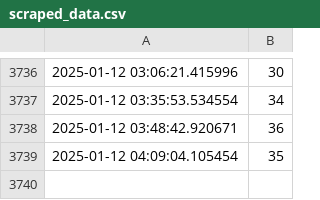
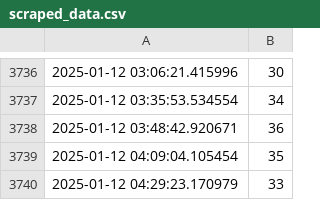
Before and after one commit to graeyv/NTU_gym, a CSV file: scraped_data.csv, drawn as a sheet; only a part is shown, gaps mark what is left out.

Commit message:
Update scraped data

```diff
--- a/scraped_data.csv
+++ b/scraped_data.csv
@@ -3739 +3739,2 @@
 2025-01-12 04:09:04.105454,35
+2025-01-12 04:29:23.170979,33
```
